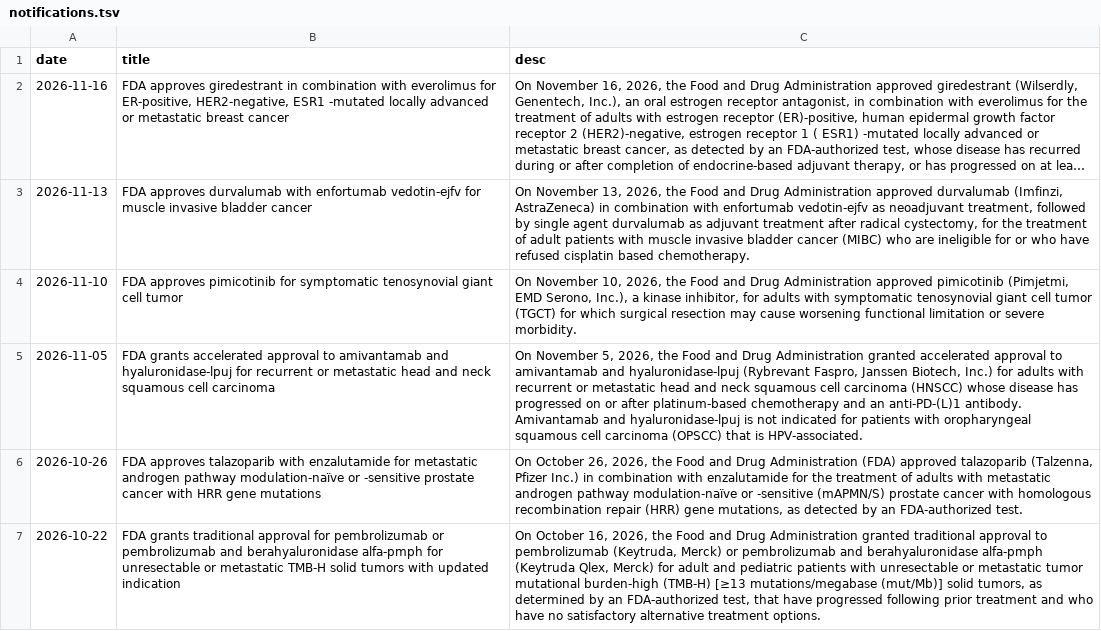
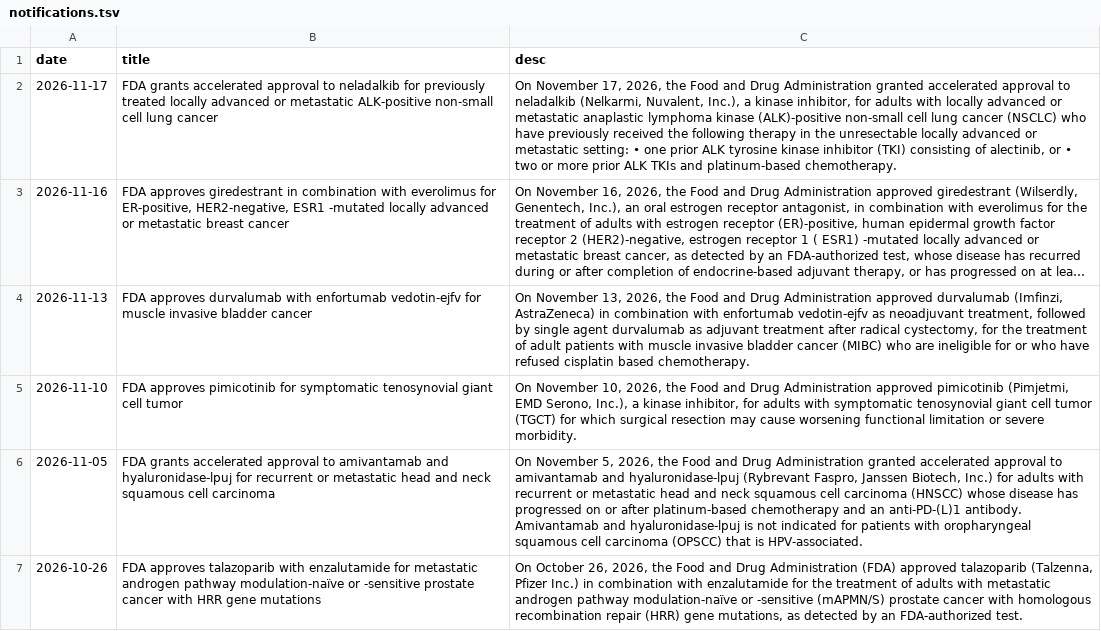
Before and after one commit to pegasustenma/fda-onc-mirror, a TSV file: notifications.tsv, drawn as a sheet; only a part is shown; the shorter side is filled out with more unchanged rows; long unchanged cells end in …; the diff names each change by its address in the sheet, - before the commit and + after, or states it on an @@ line.

```diff
--- a/notifications.tsv
+++ b/notifications.tsv
+row 2: 2026-11-17 | FDA grants accelerated approval to neladalkib for previously treated locally advanced or metastatic ALK-positive non-small cell lung cancer | On November 17, 2026, the Food and Drug Administration granted accelerated approval to neladalkib (Nelkarmi, Nuvalent, Inc.), a kinase inhibitor, for adults with locally advanced or metastatic anaplastic lymphoma kinase (ALK)-positive non-small cell lung cancer (NSCLC) who have previously received the following therapy in the unresectable locally advanced or metastatic setting: • one prior ALK tyrosine kinase inhibitor (TKI) consisting of alectinib, or • two or more prior ALK TKIs and platinum-based chemotherapy.
```
Also changed, not shown: 1 other file.
